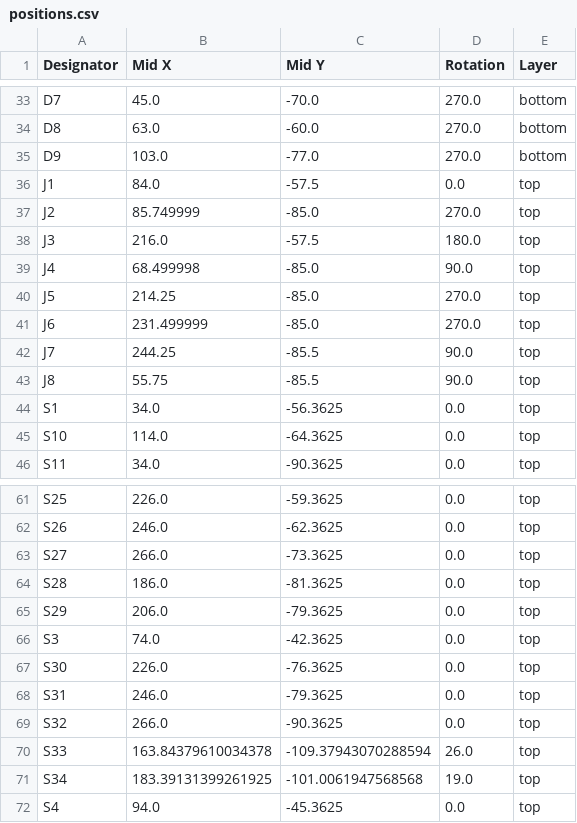
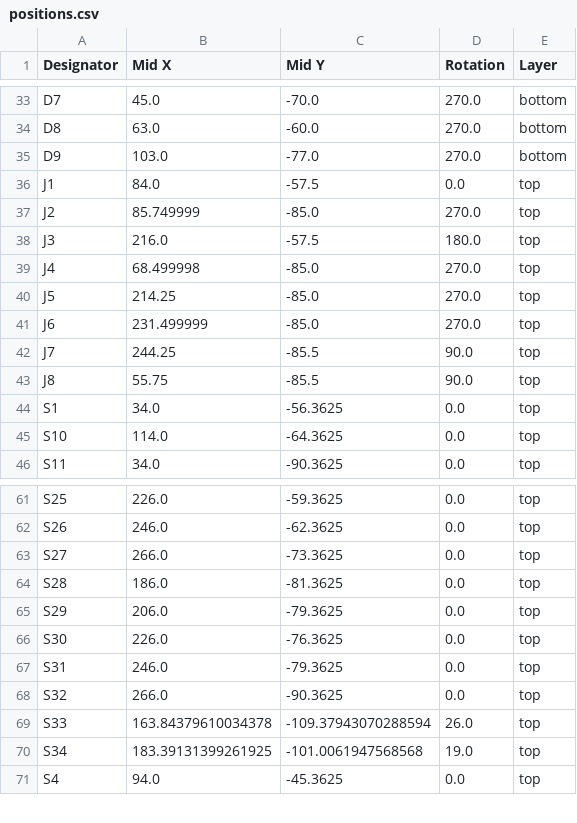
Before and after one commit to mwlaboratories/atlas, a CSV file: PCB/atlas/production/positions.csv, drawn as a sheet; only a part is shown, gaps mark what is left out.

Commit message:
updated xiao positioning and mirrored trackpoint pcb out connections for easier soldering

```diff
--- a/PCB/atlas/production/positions.csv
+++ b/PCB/atlas/production/positions.csv
@@ -38,3 +38,3 @@ J2,85.749999,-85.0,270.0,top
 J3,216.0,-57.5,180.0,top
-J4,68.499998,-85.0,90.0,top
+J4,68.499998,-85.0,270.0,top
 J5,214.25,-85.0,270.0,top
@@ -65,3 +65,2 @@ S28,186.0,-81.3625,0.0,top
 S29,206.0,-79.3625,0.0,top
-S3,74.0,-42.3625,0.0,top
 S30,226.0,-76.3625,0.0,top
```
Also changed, not shown: 9 other files.
